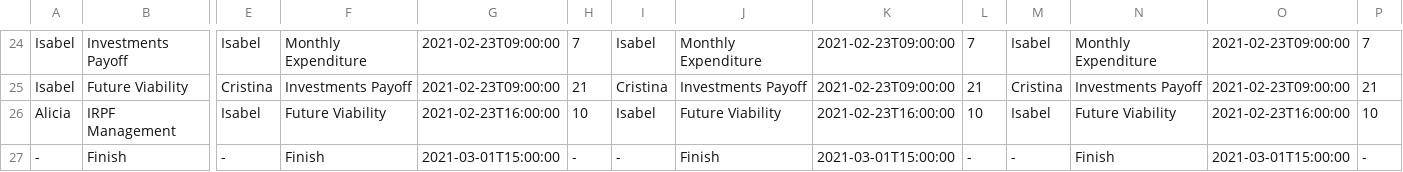
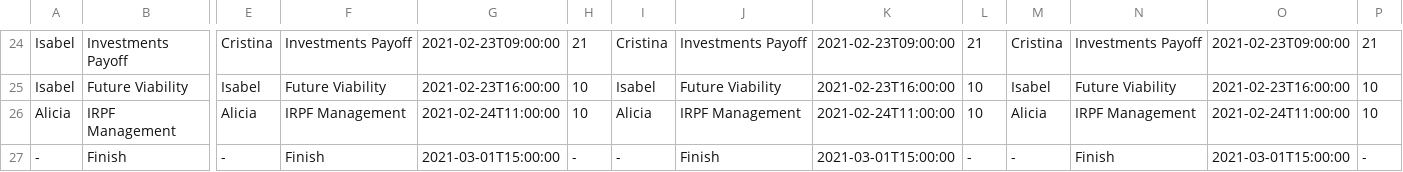
Before and after one commit to DigitalRodri/TFG, a CSV file: Concept-0/Solution.csv, drawn as a sheet; only a part is shown, gaps mark what is left out; the diff covers the shown part only; the diff names each change by its address in the sheet, - before the commit and + after, or states it on an @@ line.

```diff
--- a/Concept-0/Solution.csv
+++ b/Concept-0/Solution.csv
-E24: Isabel
+E24: Cristina
-F24: Monthly Expenditure
+F24: Investments Payoff
-H24: 7
+H24: 21
-I24: Isabel
+I24: Cristina
-J24: Monthly Expenditure
+J24: Investments Payoff
-L24: 7
+L24: 21
-M24: Isabel
+M24: Cristina
-N24: Monthly Expenditure
+N24: Investments Payoff
-P24: 7
+P24: 21
-E25: Cristina
+E25: Isabel
-F25: Investments Payoff
+F25: Future Viability
-G25: 2021-02-23T09:00:00
+G25: 2021-02-23T16:00:00
-H25: 21
+H25: 10
-I25: Cristina
+I25: Isabel
-J25: Investments Payoff
+J25: Future Viability
-K25: 2021-02-23T09:00:00
+K25: 2021-02-23T16:00:00
-L25: 21
+L25: 10
-M25: Cristina
+M25: Isabel
-N25: Investments Payoff
+N25: Future Viability
-O25: 2021-02-23T09:00:00
+O25: 2021-02-23T16:00:00
-P25: 21
+P25: 10
-E26: Isabel
+E26: Alicia
-F26: Future Viability
+F26: IRPF Management
-G26: 2021-02-23T16:00:00
+G26: 2021-02-24T11:00:00
-I26: Isabel
+I26: Alicia
-J26: Future Viability
+J26: IRPF Management
-K26: 2021-02-23T16:00:00
+K26: 2021-02-24T11:00:00
-M26: Isabel
+M26: Alicia
-N26: Future Viability
+N26: IRPF Management
-O26: 2021-02-23T16:00:00
+O26: 2021-02-24T11:00:00
```
Also changed, not shown: 27 edited cells elsewhere in this file, 8 other files.
